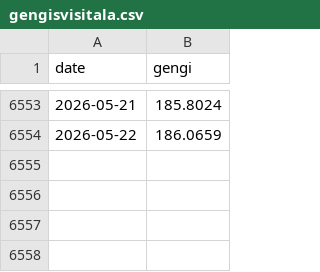
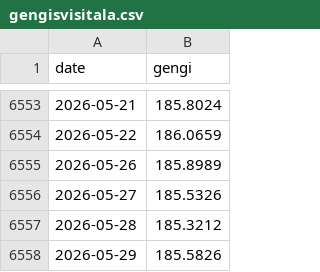
Before and after one commit to hagdeild/macro_dashboard, a CSV file: data/gengisvisitala.csv, drawn as a sheet; only a part is shown, gaps mark what is left out; the diff names each change by its address in the sheet, - before the commit and + after, or states it on an @@ line.

```diff
--- a/data/gengisvisitala.csv
+++ b/data/gengisvisitala.csv
+row 6555: 2026-05-26 | 185.8989
+row 6556: 2026-05-27 | 185.5326
+row 6557: 2026-05-28 | 185.3212
+row 6558: 2026-05-29 | 185.5826
```
Also changed, not shown: data/krafa.csv, data/lanamal/bonds_daily.csv, 5 other files.
